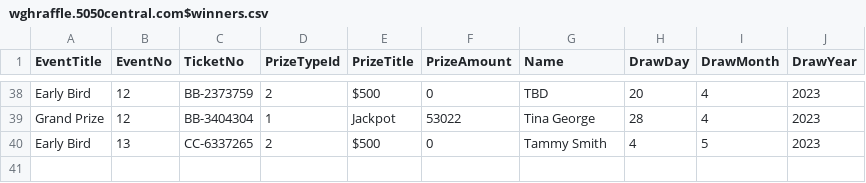
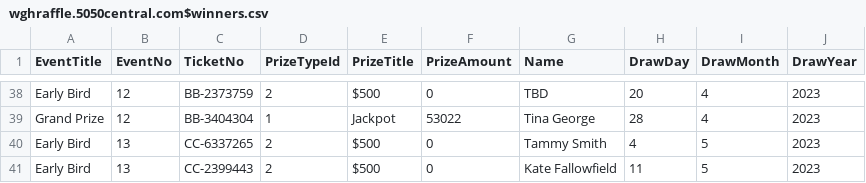
Before and after one commit to AscendFS/winners-list, a CSV file: wghraffle.5050central.com$winners.csv, drawn as a sheet; only a part is shown, gaps mark what is left out.

Commit message:
Update wghraffle.5050central.com$winners.csv

```diff
--- a/wghraffle.5050central.com$winners.csv
+++ b/wghraffle.5050central.com$winners.csv
@@ -40 +40,2 @@ Grand Prize,12,BB-3404304,1,Jackpot,53022,Tina George,28,4,2023
 Early Bird,13,CC-6337265,2,$500,0,Tammy Smith,4,5,2023
+Early Bird,13,CC-2399443,2,$500,0,Kate Fallowfield,11,5,2023
```
